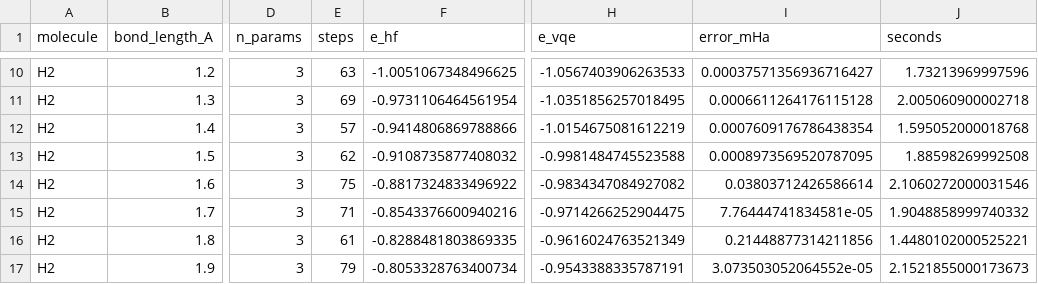
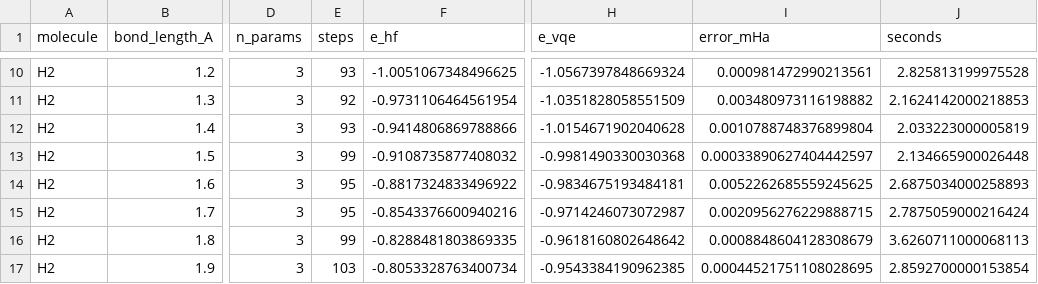
Before and after one commit to YanwenWang1125/qml-chemistry-projects, a CSV file: VQE_Molecules/results/h2_dissociation.csv, drawn as a sheet; only a part is shown, gaps mark what is left out; the diff covers the shown part only; the diff names each change by its address in the sheet, - before the commit and + after, or states it on an @@ line.

```diff
--- a/VQE_Molecules/results/h2_dissociation.csv
+++ b/VQE_Molecules/results/h2_dissociation.csv
-E10 (steps): 63
+E10 (steps): 93
-H10 (e_vqe): -1.0567403906263533
+H10 (e_vqe): -1.0567397848669324
-I10 (error_mHa): 0.00037571356936716427
+I10 (error_mHa): 0.000981472990213561
-J10 (seconds): 1.73213969997596
+J10 (seconds): 2.825813199975528
-E11 (steps): 69
+E11 (steps): 92
-H11 (e_vqe): -1.0351856257018495
+H11 (e_vqe): -1.0351828058551509
-I11 (error_mHa): 0.0006611264176115128
+I11 (error_mHa): 0.003480973116198882
-J11 (seconds): 2.005060900002718
+J11 (seconds): 2.1624142000218853
-E12 (steps): 57
+E12 (steps): 93
-H12 (e_vqe): -1.0154675081612219
+H12 (e_vqe): -1.0154671902040628
-I12 (error_mHa): 0.0007609176786438354
+I12 (error_mHa): 0.0010788748376899804
-J12 (seconds): 1.595052000018768
+J12 (seconds): 2.033223000005819
-E13 (steps): 62
+E13 (steps): 99
-H13 (e_vqe): -0.9981484745523588
+H13 (e_vqe): -0.9981490330030368
-I13 (error_mHa): 0.0008973569520787095
+I13 (error_mHa): 0.00033890627404442597
-J13 (seconds): 1.88598269992508
+J13 (seconds): 2.134665900026448
-E14 (steps): 75
+E14 (steps): 95
-H14 (e_vqe): -0.9834347084927082
+H14 (e_vqe): -0.9834675193484181
-I14 (error_mHa): 0.03803712426586614
+I14 (error_mHa): 0.0052262685559245625
-J14 (seconds): 2.1060272000031546
+J14 (seconds): 2.6875034000258893
-E15 (steps): 71
+E15 (steps): 95
-H15 (e_vqe): -0.9714266252904475
+H15 (e_vqe): -0.9714246073072987
-I15 (error_mHa): 7.76444741834581e-05
+I15 (error_mHa): 0.0020956276229888715
-J15 (seconds): 1.9048858999740332
+J15 (seconds): 2.7875059000216424
-E16 (steps): 61
+E16 (steps): 99
-H16 (e_vqe): -0.9616024763521349
+H16 (e_vqe): -0.9618160802648642
-I16 (error_mHa): 0.21448877314211856
+I16 (error_mHa): 0.0008848604128308679
-J16 (seconds): 1.4480102000525221
+J16 (seconds): 3.6260711000068113
-E17 (steps): 79
+E17 (steps): 103
-H17 (e_vqe): -0.9543388335787191
+H17 (e_vqe): -0.9543384190962385
-I17 (error_mHa): 3.073503052064552e-05
+I17 (error_mHa): 0.00044521751108028695
-J17 (seconds): 2.1521855000173673
+J17 (seconds): 2.8592700000153854
```
Also changed, not shown: 56 edited cells elsewhere in this file, 5 other files.
